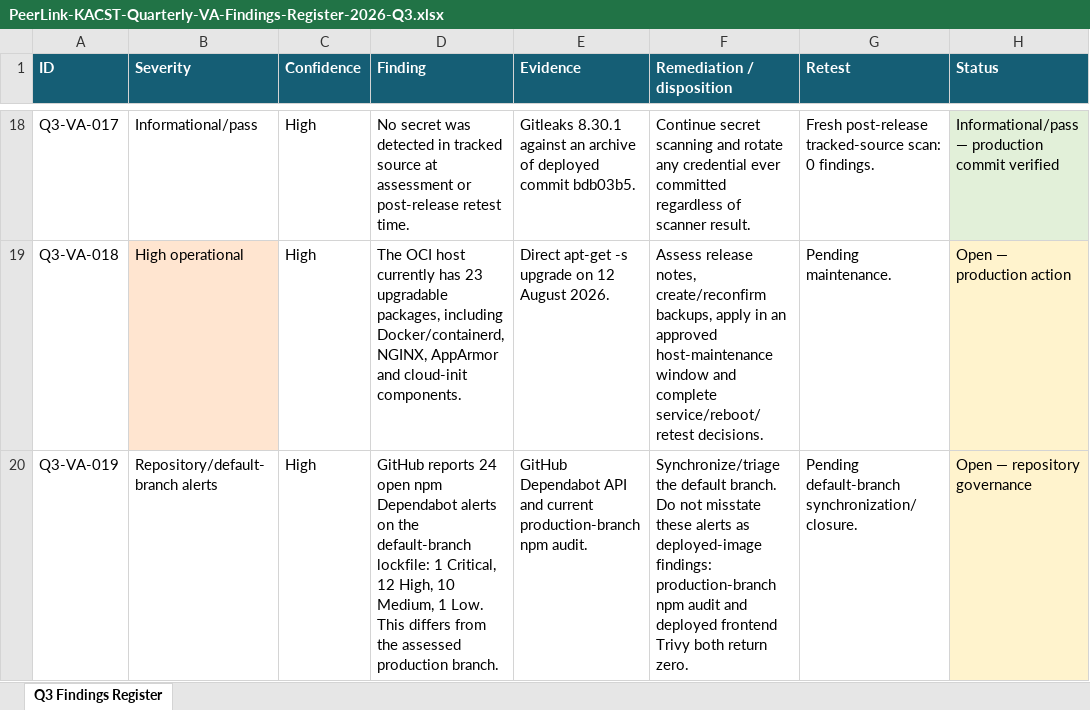
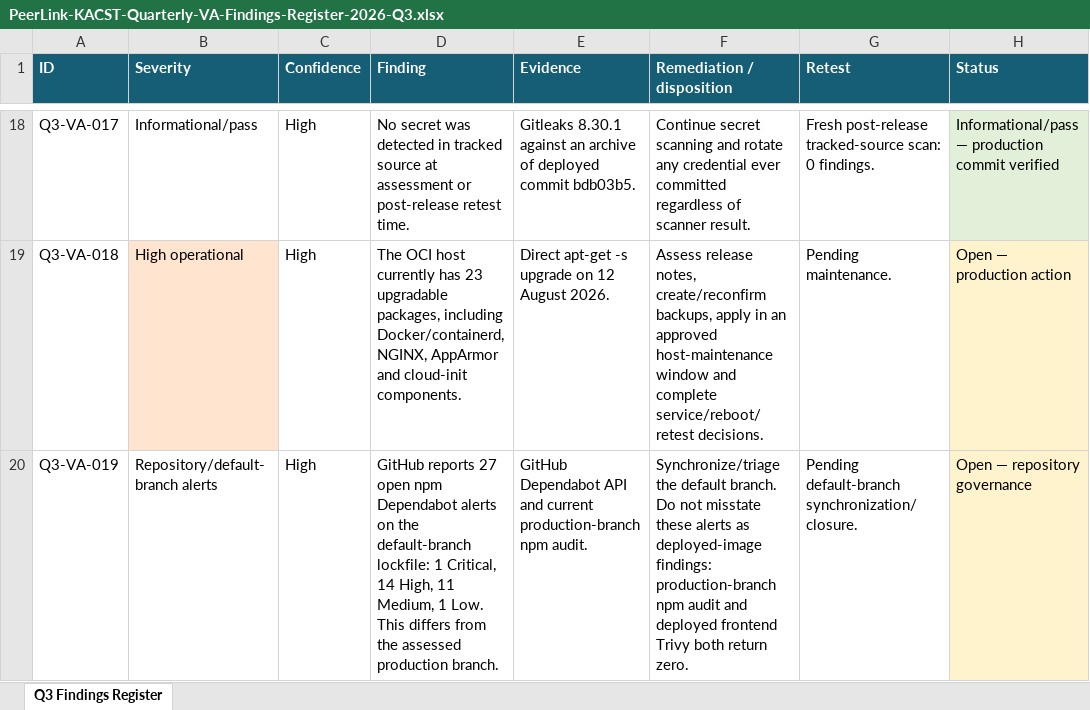
Before and after one commit to IIoT-Solutions-SA/P2P-V2, an Excel workbook: docs/Reports/deliverables/2026-Q3/PeerLink-KACST-Quarterly-VA-Findings-Register-2026-Q3.xlsx, sheet Q3 Findings Register, drawn as a sheet; only a part is shown, gaps mark what is left out; values as stored, in another font and other column widths than the file's, no borders; the diff names each change by its address in the sheet, - before the commit and + after, or states it on an @@ line.

Commit message:
docs: refresh current repository alert evidence

```diff
--- a/docs/Reports/deliverables/2026-Q3/PeerLink-KACST-Quarterly-VA-Findings-Register-2026-Q3.xlsx (sheet Q3 Findings Register)
+++ b/docs/Reports/deliverables/2026-Q3/PeerLink-KACST-Quarterly-VA-Findings-Register-2026-Q3.xlsx (sheet Q3 Findings Register)
-D20 (Finding): GitHub reports 24 open npm Dependabot alerts on the default-branch lockfile: 1 Critical, 12 High, 10 Medium, 1…
+D20 (Finding): GitHub reports 27 open npm Dependabot alerts on the default-branch lockfile: 1 Critical, 14 High, 11 Medium, 1…
```
Also changed, not shown: 11 other files.
